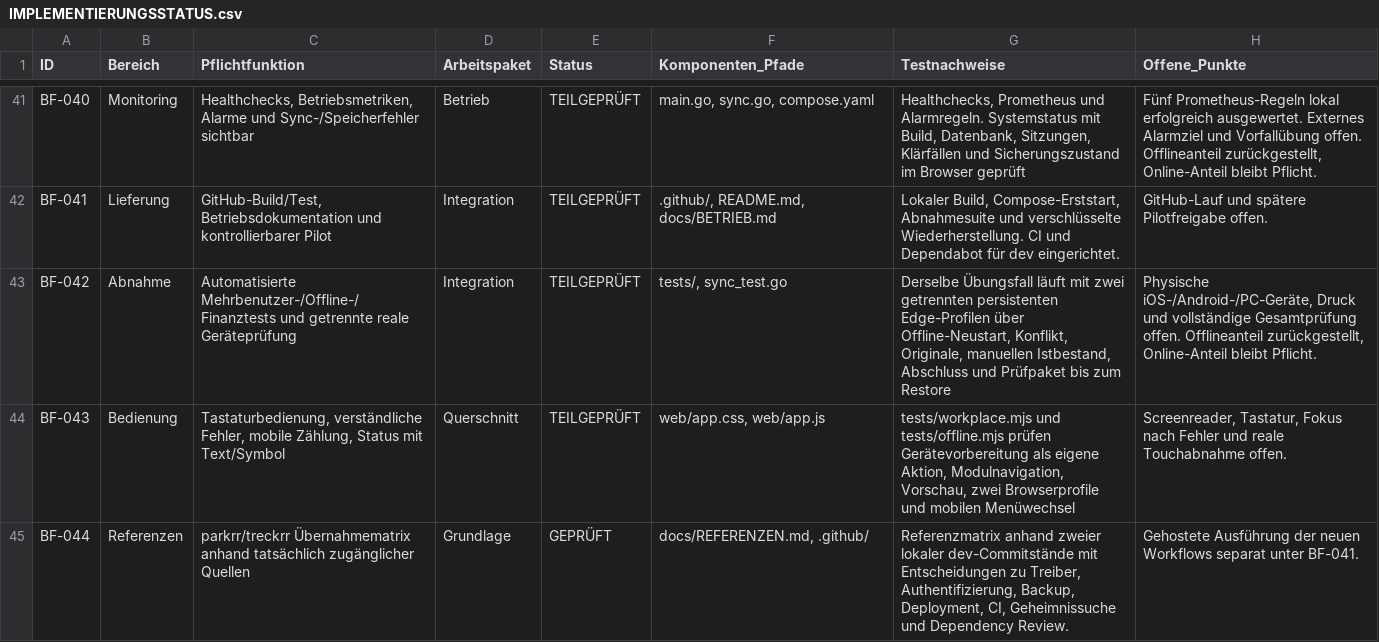
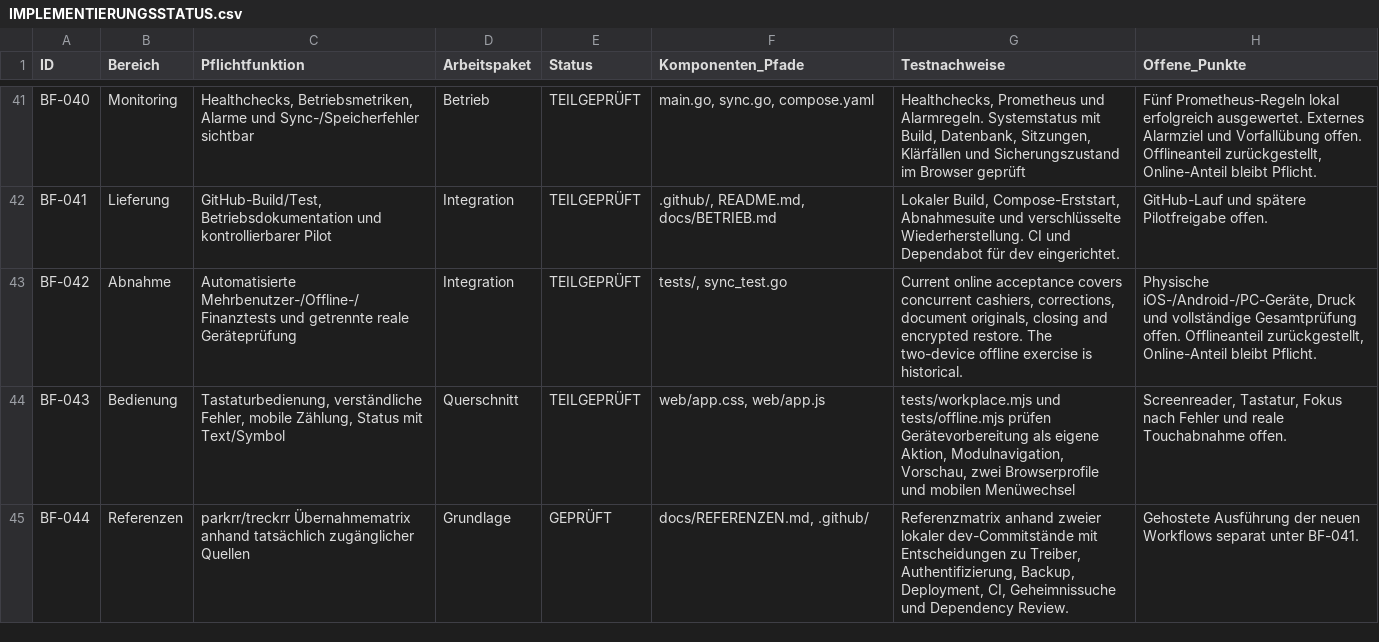
Before and after one commit to d0linger/Bonfire, a CSV file: docs/IMPLEMENTIERUNGSSTATUS.csv, drawn as a sheet; only a part is shown, gaps mark what is left out.

```diff
--- a/docs/IMPLEMENTIERUNGSSTATUS.csv
+++ b/docs/IMPLEMENTIERUNGSSTATUS.csv
@@ -42,3 +42,3 @@
 "BF-041";"Lieferung";"GitHub-Build/Test, Betriebsdokumentation und kontrollierbarer Pilot";"Integration";"TEILGEPRÜFT";".github/, README.md, docs/BETRIEB.md";"Lokaler Build, Compose-Erststart, Abnahmesuite und verschlüsselte Wiederherstellung. CI und Dependabot für dev eingerichtet.";"GitHub-Lauf und spätere Pilotfreigabe offen."
-"BF-042";"Abnahme";"Automatisierte Mehrbenutzer-/Offline-/Finanztests und getrennte reale Geräteprüfung";"Integration";"TEILGEPRÜFT";"tests/, sync_test.go";"Derselbe Übungsfall läuft mit zwei getrennten persistenten Edge-Profilen über Offline-Neustart, Konflikt, Originale, manuellen Istbestand, Abschluss und Prüfpaket bis zum Restore";"Physische iOS-/Android-/PC-Geräte, Druck und vollständige Gesamtprüfung offen. Offlineanteil zurückgestellt, Online-Anteil bleibt Pflicht."
+"BF-042";"Abnahme";"Automatisierte Mehrbenutzer-/Offline-/Finanztests und getrennte reale Geräteprüfung";"Integration";"TEILGEPRÜFT";"tests/, sync_test.go";"Current online acceptance covers concurrent cashiers, corrections, document originals, closing and encrypted restore. The two-device offline exercise is historical.";"Physische iOS-/Android-/PC-Geräte, Druck und vollständige Gesamtprüfung offen. Offlineanteil zurückgestellt, Online-Anteil bleibt Pflicht."
 "BF-043";"Bedienung";"Tastaturbedienung, verständliche Fehler, mobile Zählung, Status mit Text/Symbol";"Querschnitt";"TEILGEPRÜFT";"web/app.css, web/app.js";"tests/workplace.mjs und tests/offline.mjs prüfen Gerätevorbereitung als eigene Aktion, Modulnavigation, Vorschau, zwei Browserprofile und mobilen Menüwechsel";"Screenreader, Tastatur, Fokus nach Fehler und reale Touchabnahme offen."
```
Also changed, not shown: docs/AKZEPTANZ.csv, 20 other files.
